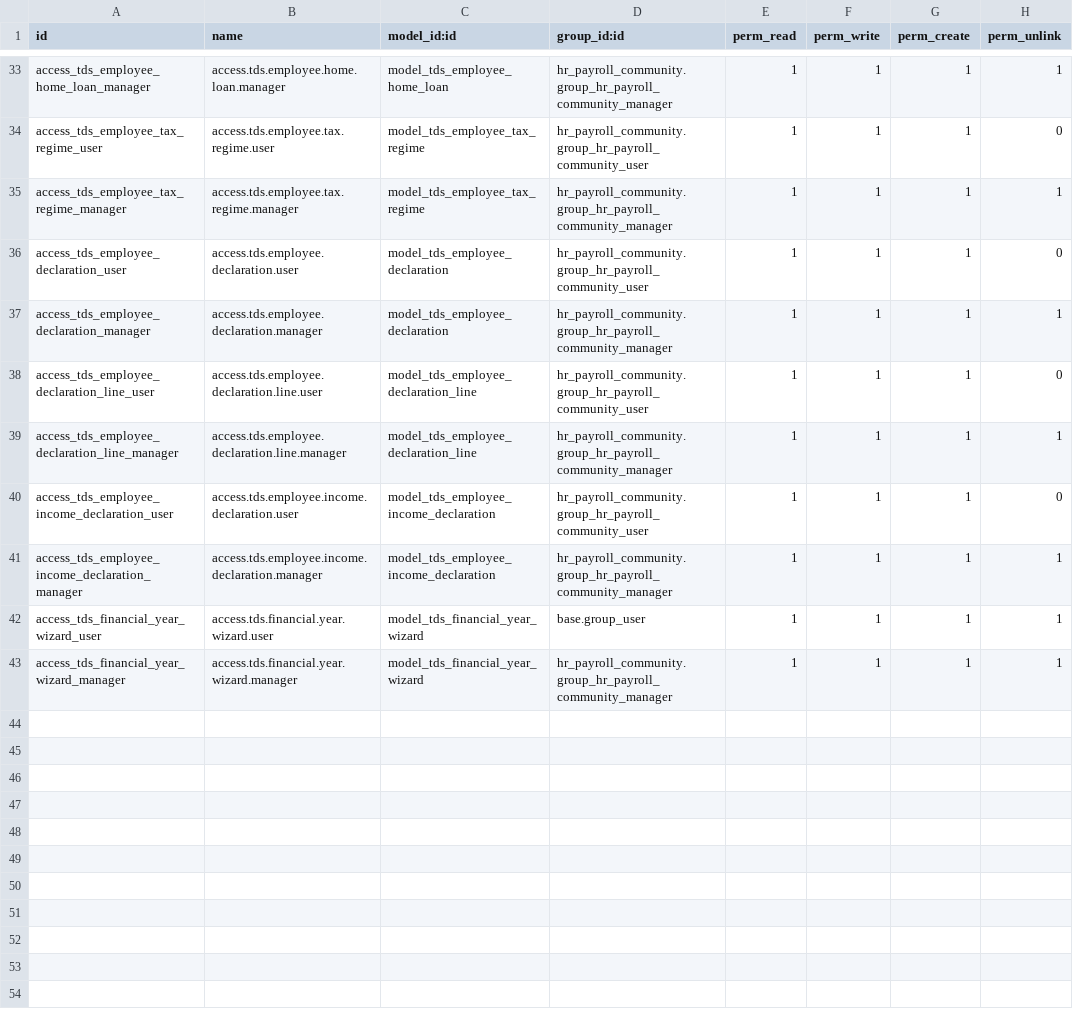
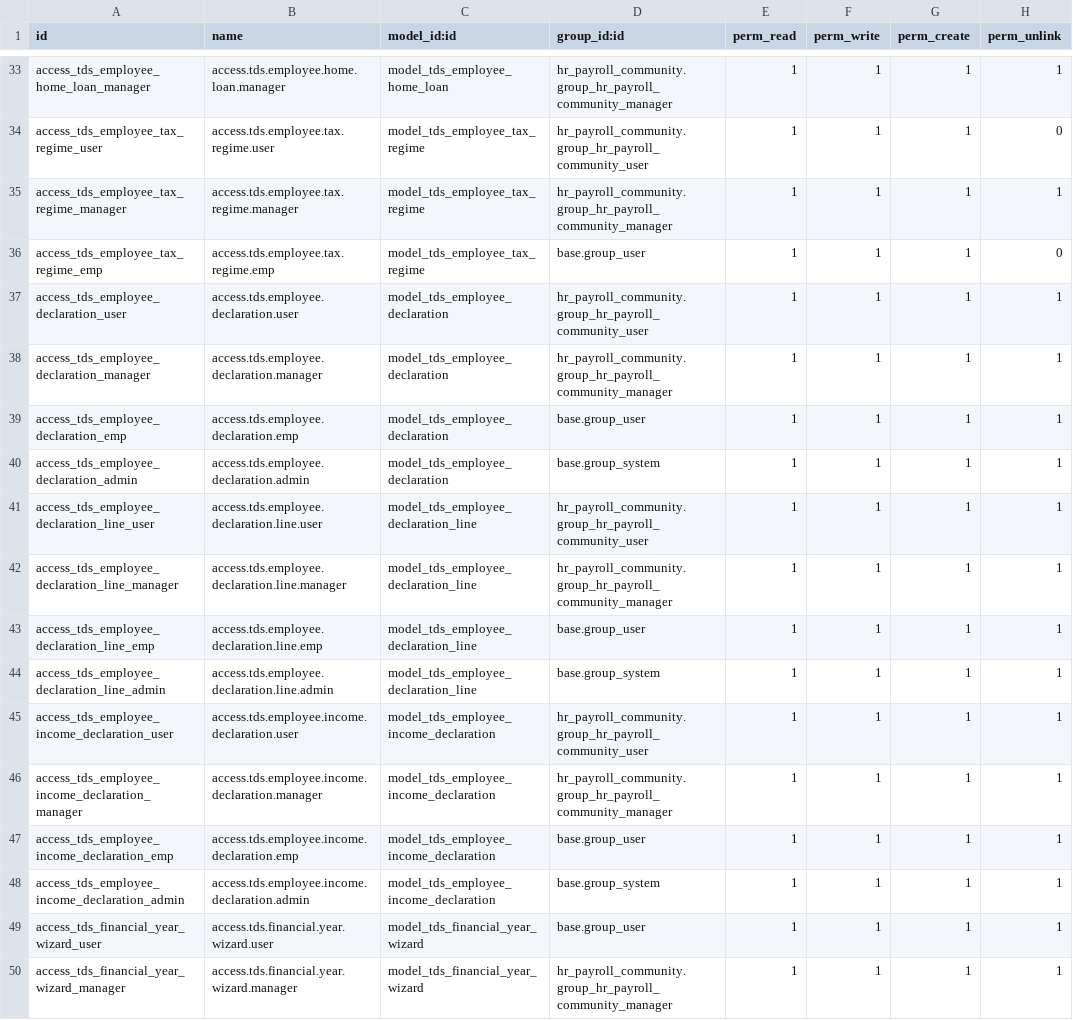
Before and after one commit to Hudsonsoftwares/HUD_HRMS, a CSV file: hudson_in_payroll/security/ir.model.access.csv, drawn as a sheet; only a part is shown, gaps mark what is left out.

```diff
--- a/hudson_in_payroll/security/ir.model.access.csv
+++ b/hudson_in_payroll/security/ir.model.access.csv
@@ -35,8 +35,15 @@ access_tds_employee_tax_regime_user,access.tds.employee.tax.regime.user,model_td
 access_tds_employee_tax_regime_manager,access.tds.employee.tax.regime.manager,model_tds_employee_tax_regime,hr_payroll_community.group_hr_payroll_community_manager,1,1,1,1
-access_tds_employee_declaration_user,access.tds.employee.declaration.user,model_tds_employee_declaration,hr_payroll_community.group_hr_payroll_community_user,1,1,1,0
+access_tds_employee_tax_regime_emp,access.tds.employee.tax.regime.emp,model_tds_employee_tax_regime,base.group_user,1,1,1,0
+access_tds_employee_declaration_user,access.tds.employee.declaration.user,model_tds_employee_declaration,hr_payroll_community.group_hr_payroll_community_user,1,1,1,1
 access_tds_employee_declaration_manager,access.tds.employee.declaration.manager,model_tds_employee_declaration,hr_payroll_community.group_hr_payroll_community_manager,1,1,1,1
-access_tds_employee_declaration_line_user,access.tds.employee.declaration.line.user,model_tds_employee_declaration_line,hr_payroll_community.group_hr_payroll_community_user,1,1,1,0
+access_tds_employee_declaration_emp,access.tds.employee.declaration.emp,model_tds_employee_declaration,base.group_user,1,1,1,1
+access_tds_employee_declaration_admin,access.tds.employee.declaration.admin,model_tds_employee_declaration,base.group_system,1,1,1,1
+access_tds_employee_declaration_line_user,access.tds.employee.declaration.line.user,model_tds_employee_declaration_line,hr_payroll_community.group_hr_payroll_community_user,1,1,1,1
 access_tds_employee_declaration_line_manager,access.tds.employee.declaration.line.manager,model_tds_employee_declaration_line,hr_payroll_community.group_hr_payroll_community_manager,1,1,1,1
-access_tds_employee_income_declaration_user,access.tds.employee.income.declaration.user,model_tds_employee_income_declaration,hr_payroll_community.group_hr_payroll_community_user,1,1,1,0
+access_tds_employee_declaration_line_emp,access.tds.employee.declaration.line.emp,model_tds_employee_declaration_line,base.group_user,1,1,1,1
+access_tds_employee_declaration_line_admin,access.tds.employee.declaration.line.admin,model_tds_employee_declaration_line,base.group_system,1,1,1,1
+access_tds_employee_income_declaration_user,access.tds.employee.income.declaration.user,model_tds_employee_income_declaration,hr_payroll_community.group_hr_payroll_community_user,1,1,1,1
 access_tds_employee_income_declaration_manager,access.tds.employee.income.declaration.manager,model_tds_employee_income_declaration,hr_payroll_community.group_hr_payroll_community_manager,1,1,1,1
+access_tds_employee_income_declaration_emp,access.tds.employee.income.declaration.emp,model_tds_employee_income_declaration,base.group_user,1,1,1,1
+access_tds_employee_income_declaration_admin,access.tds.employee.income.declaration.admin,model_tds_employee_income_declaration,base.group_system,1,1,1,1
 access_tds_financial_year_wizard_user,access.tds.financial.year.wizard.user,model_tds_financial_year_wizard,base.group_user,1,1,1,1
```
Also changed, not shown: 32 other files.
